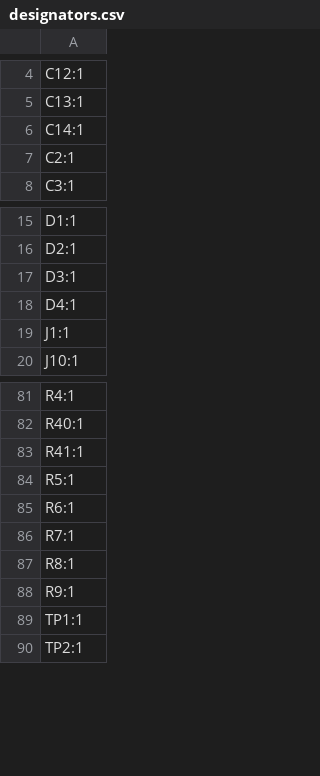
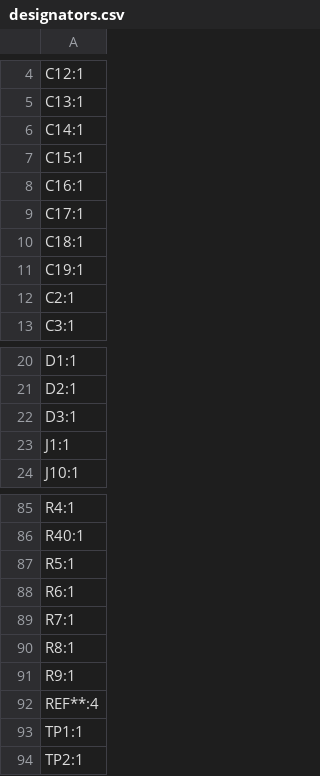
Before and after one commit to achyrocalyx/The-Grid, a CSV file: The_Grid_PCB/production/designators.csv, drawn as a sheet; only a part is shown, gaps mark what is left out.

```diff
--- a/The_Grid_PCB/production/designators.csv
+++ b/The_Grid_PCB/production/designators.csv
@@ -6,2 +6,7 @@ C13:1
 C14:1
+C15:1
+C16:1
+C17:1
+C18:1
+C19:1
 C2:1
@@ -17,3 +22,2 @@ D2:1
 D3:1
-D4:1
 J1:1
@@ -82,3 +86,2 @@ R4:1
 R40:1
-R41:1
 R5:1
@@ -88,2 +91,3 @@ R8:1
 R9:1
+REF**:4
 TP1:1
```
Also changed, not shown: The_Grid_PCB/production/bom.csv, The_Grid_PCB/production/positions.csv, 39 other files.
